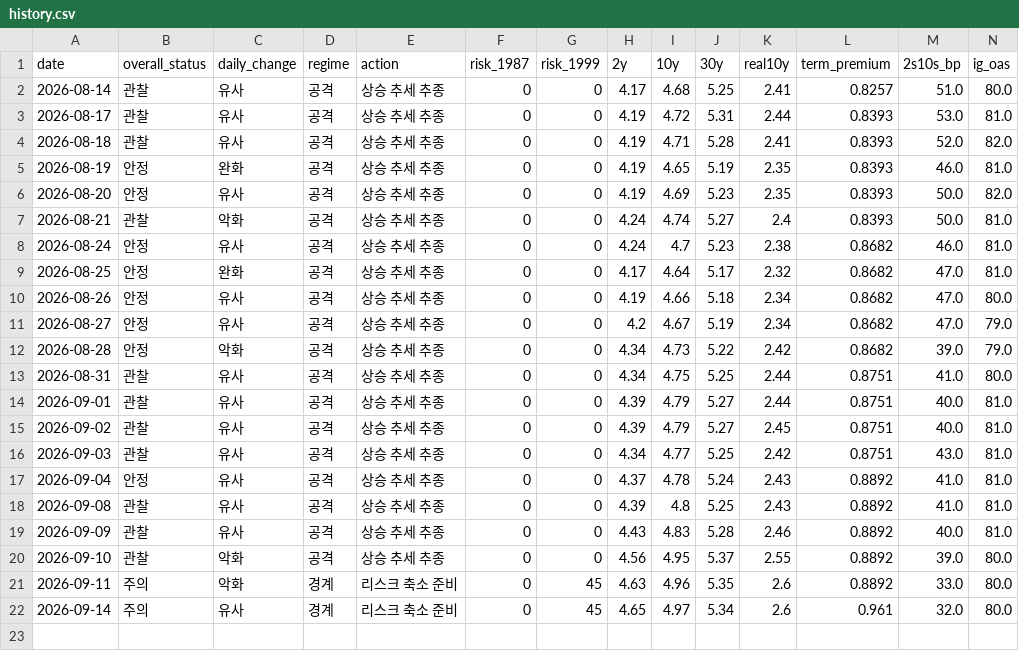
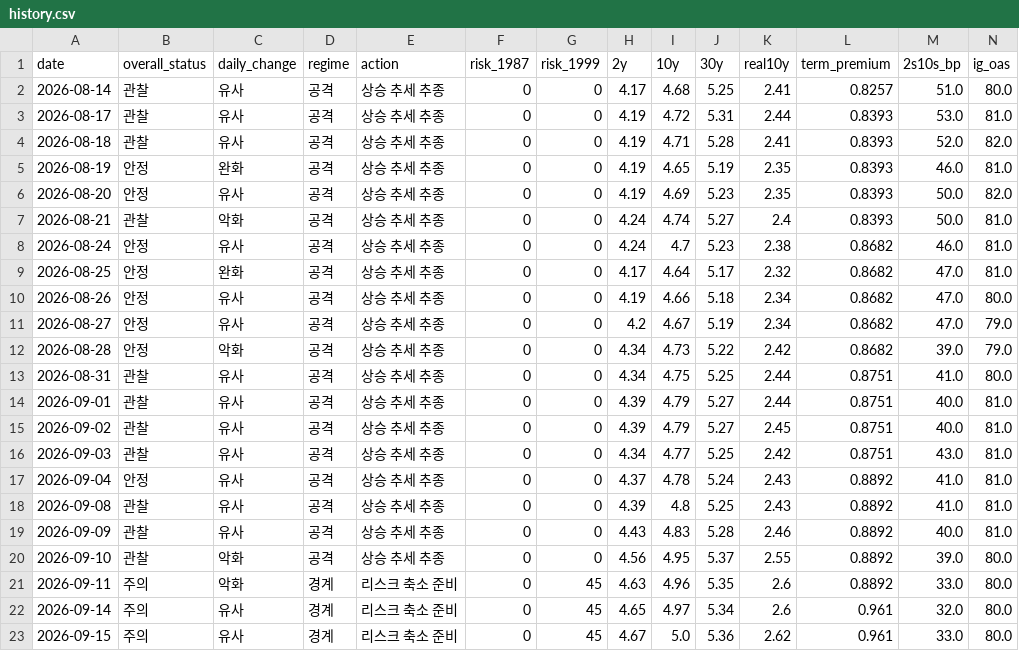
Before and after one commit to economistkyul/ai-cycle-risk-dashboard, a CSV file: data/history.csv, drawn as a sheet; only a part is shown; rows hold the shown columns only; the diff names each change by its address in the sheet, - before the commit and + after, or states it on an @@ line.

```diff
--- a/data/history.csv
+++ b/data/history.csv
+row 23: 2026-09-15 | 주의 | 유사 | 경계 | 리스크 축소 준비 | 0 | 45 | 4.67 | 5.0 | 5.36 | 2.62 | 0.961 | 33.0 | 80.0
```
Also changed, not shown: 2 other files.
